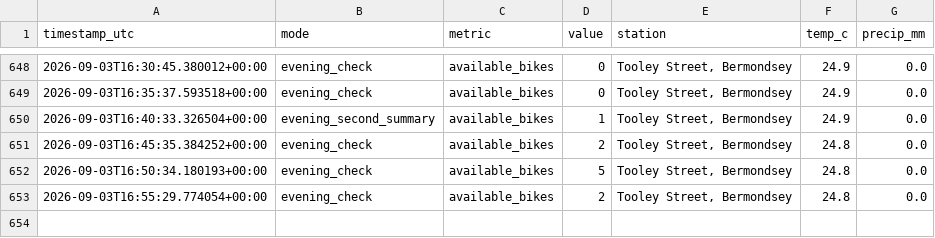
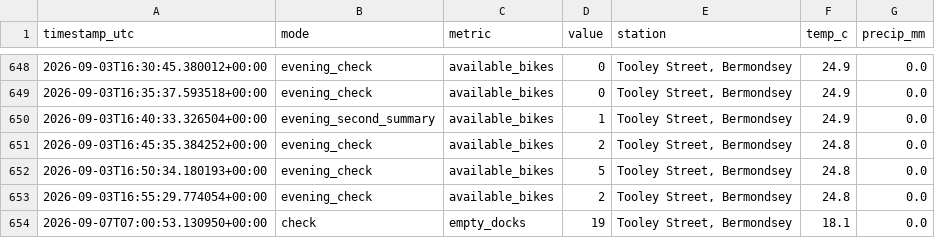
Before and after one commit to hsimmonds01/Claude, a CSV file: dock-alerter/history.csv, drawn as a sheet; only a part is shown, gaps mark what is left out.

```diff
--- a/dock-alerter/history.csv
+++ b/dock-alerter/history.csv
@@ -653 +653,2 @@ timestamp_utc,mode,metric,value,station,temp_c,precip_mm
 2026-09-03T16:55:29.774054+00:00,evening_check,available_bikes,2,"Tooley Street, Bermondsey",24.8,0.0
+2026-09-07T07:00:53.130950+00:00,check,empty_docks,19,"Tooley Street, Bermondsey",18.1,0.0
```
